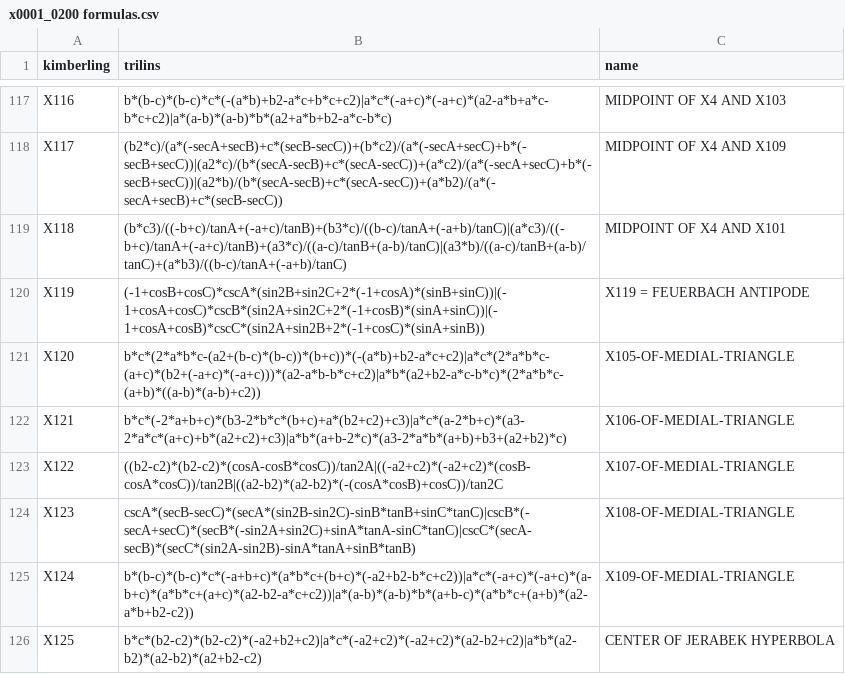
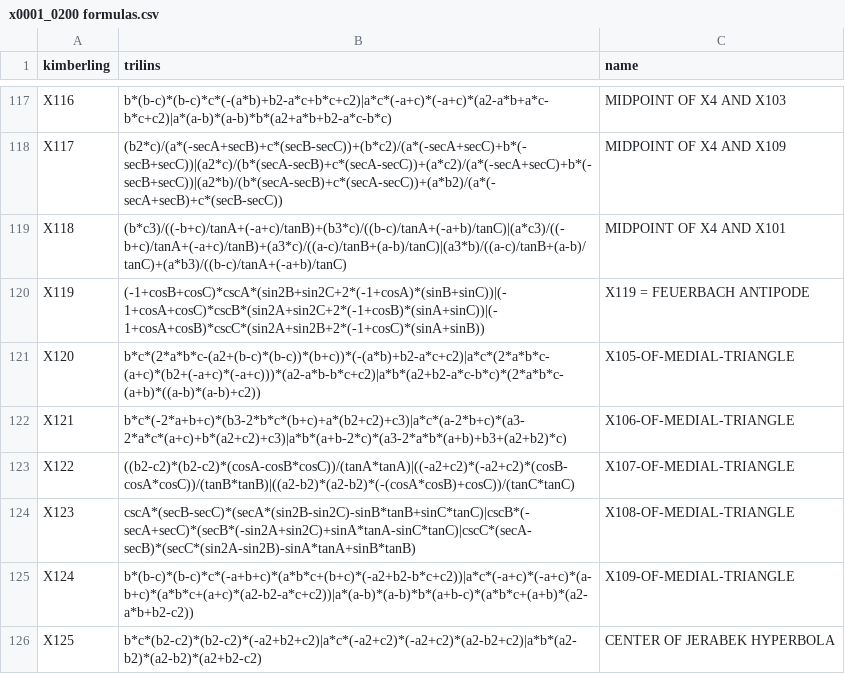
Before and after one commit to dan-reznik/ellipse-mounted-triangles, a CSV file: data/x0001_0200 formulas.csv, drawn as a sheet; only a part is shown, gaps mark what is left out.

```diff
--- a/data/x0001_0200 formulas.csv
+++ b/data/x0001_0200 formulas.csv
@@ -122,3 +122,3 @@ X120;b*c*(2*a*b*c-(a2+(b-c)*(b-c))*(b+c))*(-(a*b)+b2-a*c+c2)|a*c*(2*a*b*c-(a+c)*
 X121;b*c*(-2*a+b+c)*(b3-2*b*c*(b+c)+a*(b2+c2)+c3)|a*c*(a-2*b+c)*(a3-2*a*c*(a+c)+b*(a2+c2)+c3)|a*b*(a+b-2*c)*(a3-2*a*b*(a+b)+b3+(a2+b2)*c);X106-OF-MEDIAL-TRIANGLE
-X122;((b2-c2)*(b2-c2)*(cosA-cosB*cosC))/tan2A|((-a2+c2)*(-a2+c2)*(cosB-cosA*cosC))/tan2B|((a2-b2)*(a2-b2)*(-(cosA*cosB)+cosC))/tan2C;X107-OF-MEDIAL-TRIANGLE
+X122;((b2-c2)*(b2-c2)*(cosA-cosB*cosC))/(tanA*tanA)|((-a2+c2)*(-a2+c2)*(cosB-cosA*cosC))/(tanB*tanB)|((a2-b2)*(a2-b2)*(-(cosA*cosB)+cosC))/(tanC*tanC);X107-OF-MEDIAL-TRIANGLE
 X123;cscA*(secB-secC)*(secA*(sin2B-sin2C)-sinB*tanB+sinC*tanC)|cscB*(-secA+secC)*(secB*(-sin2A+sin2C)+sinA*tanA-sinC*tanC)|cscC*(secA-secB)*(secC*(sin2A-sin2B)-sinA*tanA+sinB*tanB);X108-OF-MEDIAL-TRIANGLE
```
Also changed, not shown: 3 other files.
